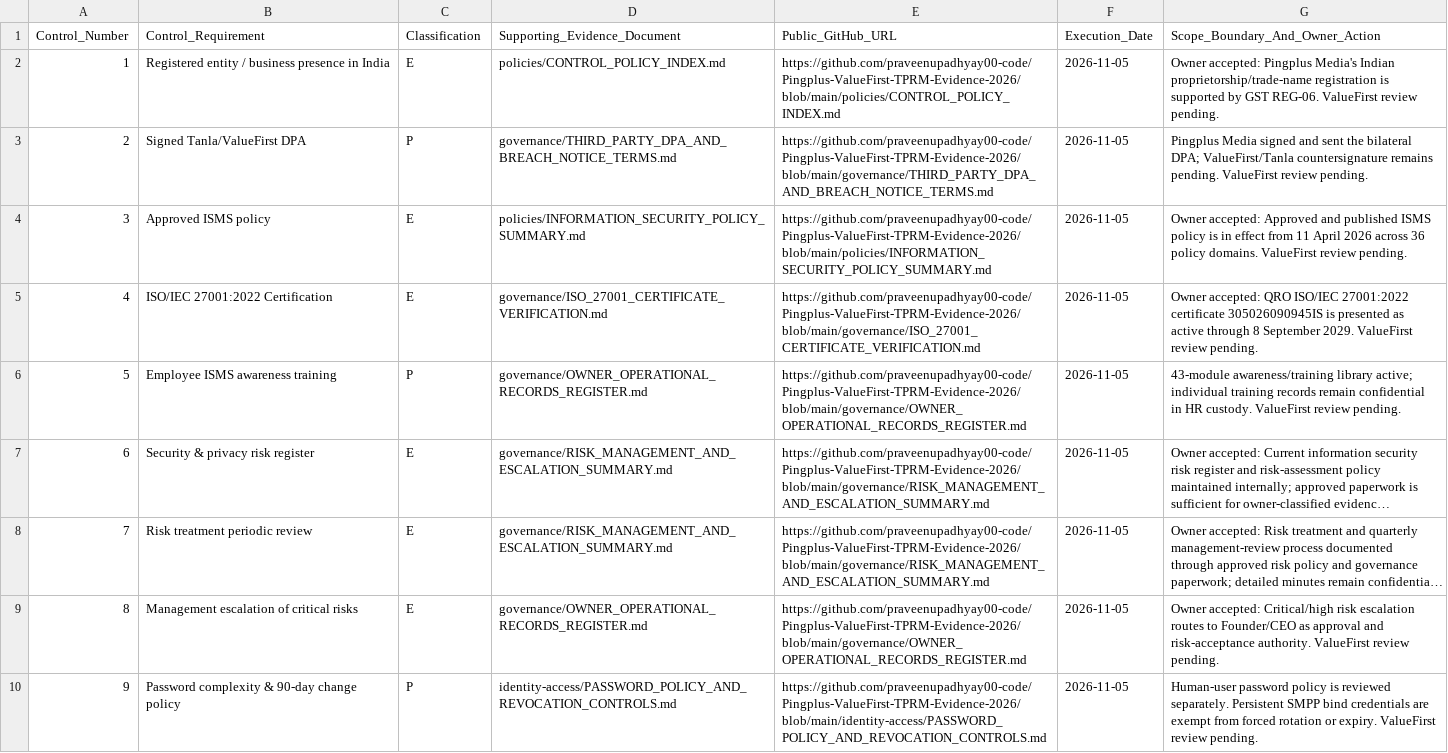
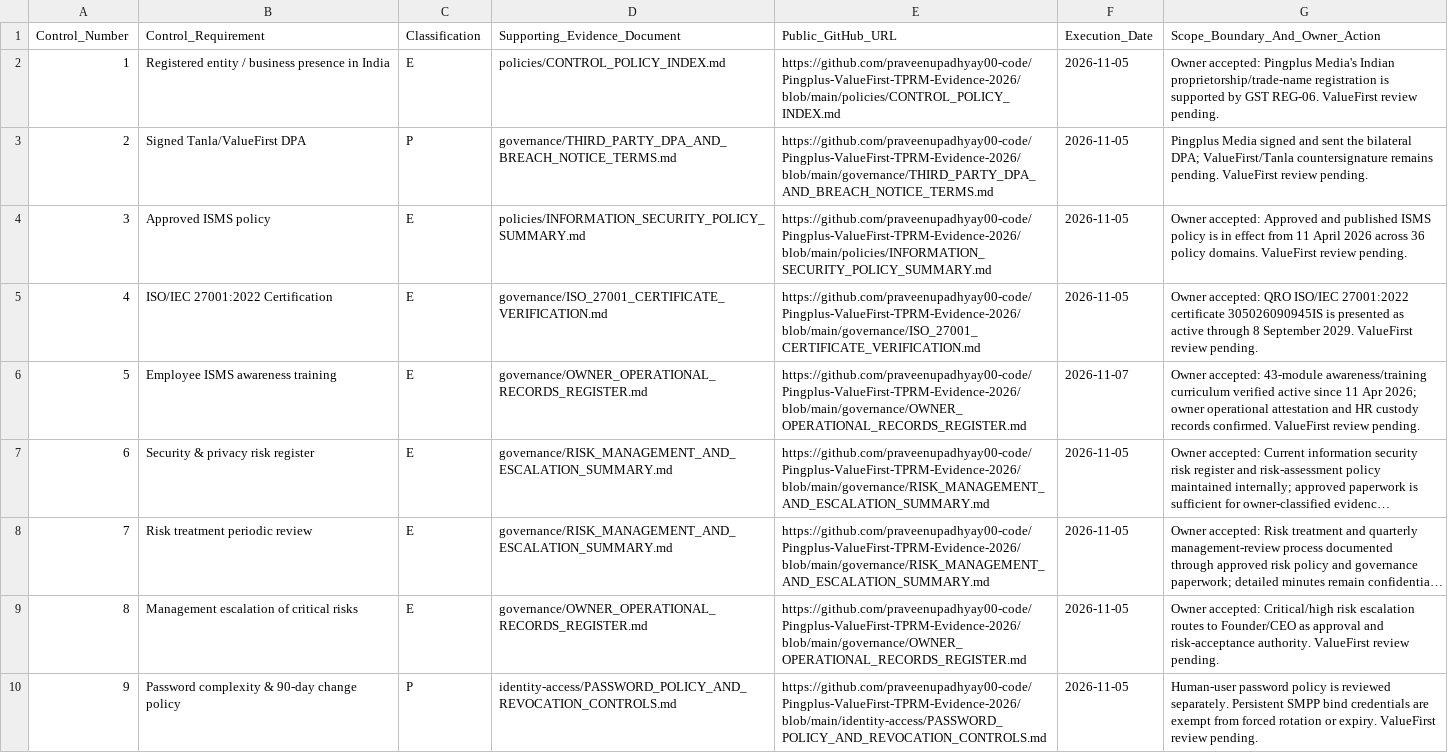
Before and after one commit to praveenupadhyay00-code/Pingplus-ValueFirst-TPRM-Evidence-2026, a CSV file: evidence-index/VALUEFIRST_TPRM_SUBMISSION_RECONCILIATION_SYNC.csv, drawn as a sheet; only a part is shown; long unchanged cells end in …; the diff covers the shown part only; the diff names each change by its address in the sheet, - before the commit and + after, or states it on an @@ line.

```diff
--- a/evidence-index/VALUEFIRST_TPRM_SUBMISSION_RECONCILIATION_SYNC.csv
+++ b/evidence-index/VALUEFIRST_TPRM_SUBMISSION_RECONCILIATION_SYNC.csv
-C6 (Classification): P
+C6 (Classification): E
-F6 (Execution_Date): 2026-11-05
+F6 (Execution_Date): 2026-11-07
-G6 (Scope_Boundary_And_Owner_Action): 43-module awareness/training library active; individual training records remain confidential in HR custody. ValueFirst review…
+G6 (Scope_Boundary_And_Owner_Action): Owner accepted: 43-module awareness/training curriculum verified active since 11 Apr 2026; owner operational attestation and HR custody records confirmed. ValueFirst review…
```
Also changed, not shown: 5 edited cells elsewhere in this file, 3 other files.
